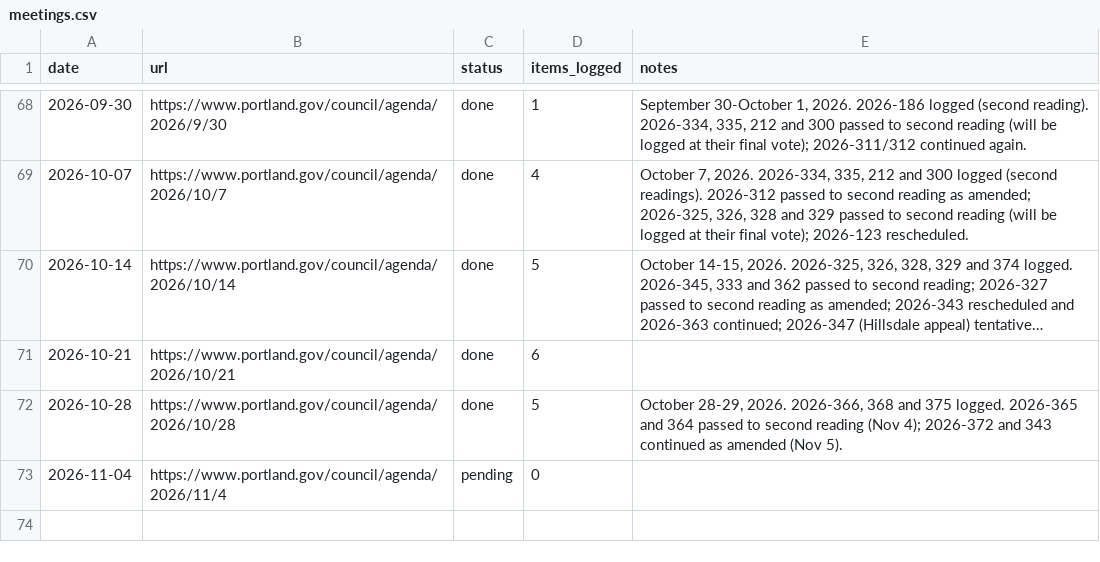
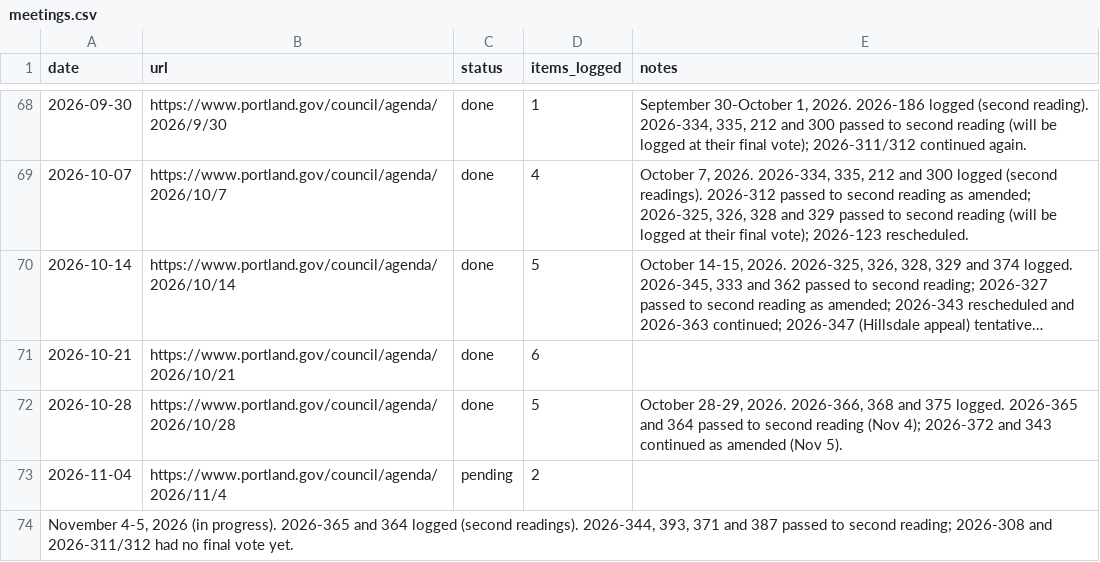
Before and after one commit to Portland-City-Council-Votes/pdxcouncilvotes, a CSV file: data/meetings.csv, drawn as a sheet; only a part is shown, gaps mark what is left out; long unchanged cells end in ….

```diff
--- a/data/meetings.csv
+++ b/data/meetings.csv
@@ -72,2 +72,3 @@ date,url,status,items_logged,notes
 2026-10-28,https://www.portland.gov/council/agenda/2026/10/28,done,5,"October 28-29, 2026. 2026-366, 368 and 375 logged. 2026-365 and 364 passed to second reading (Nov 4); 2026-372 and 343 continued as amended (Nov 5)."
-2026-11-04,https://www.portland.gov/council/agenda/2026/11/4,pending,0,
+2026-11-04,https://www.portland.gov/council/agenda/2026/11/4,pending,2,
+"November 4-5, 2026 (in progress). 2026-365 and 364 logged (second readings). 2026-344, 393, 371 and 387 passed to second reading; 2026-308 and 2026-311/312 had no final vote yet."
```
Also changed, not shown: data/votes.csv, 1 other file.
